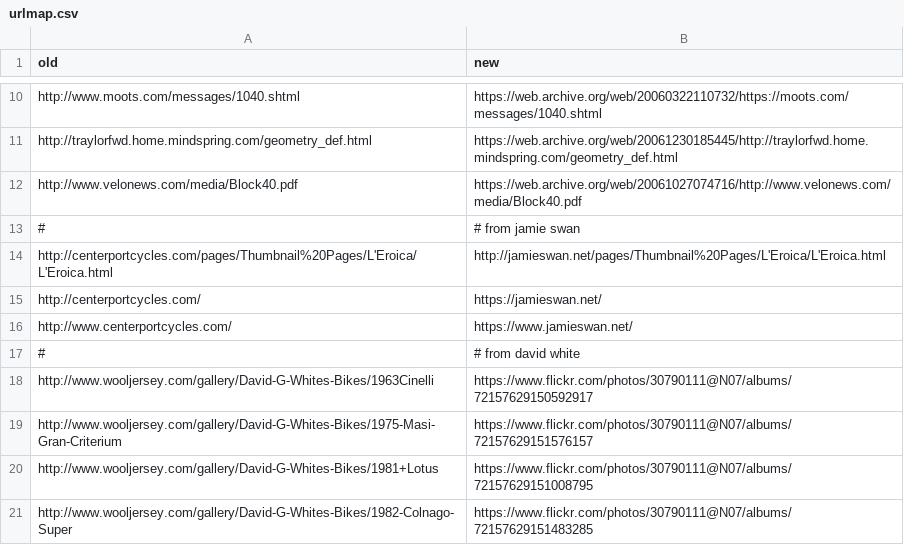
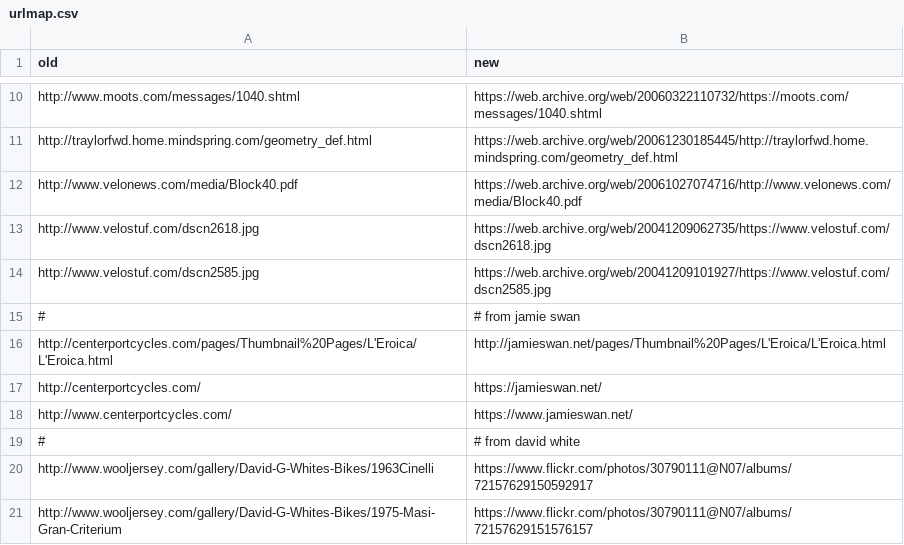
Before and after one commit to smontanaro/smontanaro-net, a CSV file: urlmap.csv, drawn as a sheet; only a part is shown, gaps mark what is left out; the shorter side is filled out with more unchanged rows; the diff names each change by its address in the sheet, - before the commit and + after, or states it on an @@ line.

Commit message:
more

```diff
--- a/urlmap.csv
+++ b/urlmap.csv
+row 13: http://www.velostuf.com/dscn2618.jpg | https://web.archive.org/web/20041209062735/https://www.velostuf.com/dscn2618.jpg
+row 14: http://www.velostuf.com/dscn2585.jpg | https://web.archive.org/web/20041209101927/https://www.velostuf.com/dscn2585.jpg
```
